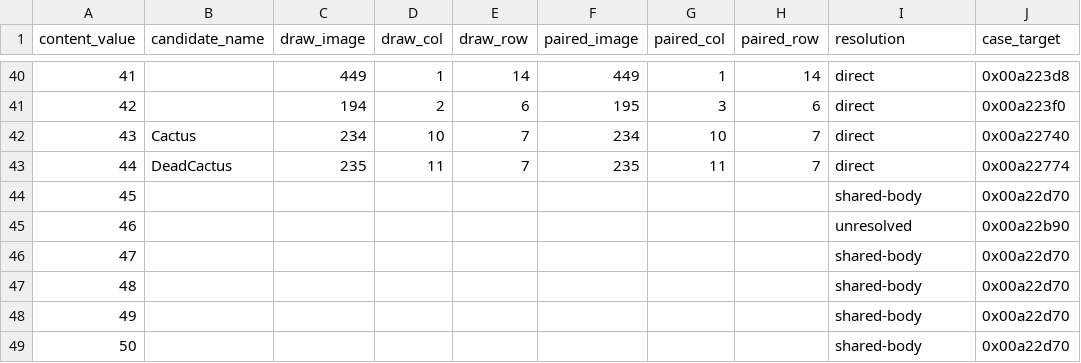
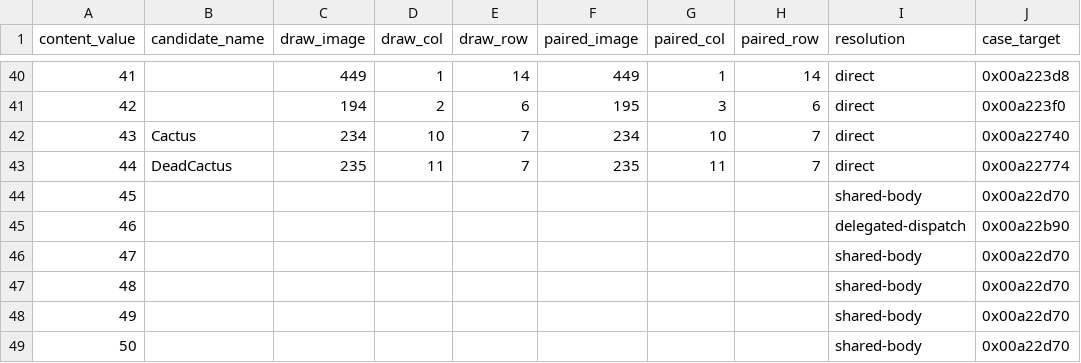
Before and after one commit to Gong-Mi/The_Blockheads_Rebuild, a TSV file: reconstruction/reverse-v3/native/original_tile_content_render_map.tsv, drawn as a sheet; only a part is shown, gaps mark what is left out.

Commit message:
tiles: classify content 46 as delegated-dispatch with evidence (R24)
The tile content render map had one value left 'unresolved' (content 46, case
target 0x00a22b90) and counted it as such. Its case body was decoded instead of
left opaque: no movw draw-image assignment in the first 64 instructions, but pool
loads followed by indirect calls through registers (blx r2 at 0x00a22c38, blx r3 at
0x00a22c58, 3 indirect calls in the window). It delegates to a method rather than
computing a cell in this table, so it is now classified 'delegated-dispatch' with
that evidence - not resolved: what the callee draws is not claimed.

Domain state: direct 61, shared-body 59, delegated-dispatch 1, unresolved 0.

Two self-inflicted defects were caught and fixed on the way, both the same class
this cycle keeps producing:
- the TSV and the JSON were rendered by different functions, so only the JSON
  carried the new classification and the two artifacts disagreed about content 46.
  render() now builds from the same rows the JSON does;
- the BLX decode initially tested the wrong bit field and found 0 indirect calls,
  which is why the classification did not trigger at first.

New doc TILE_CONTENT_RENDER_MAP.md records the classes, what 'shared-body' means
(decoded in R22/R23) and what content 46 does; the contract test pins the classes,
the delegated row and its evidence, and the validator requires the doc and the new
counts.

Local: --check ok, content-map contract PASS, lint 157 tools / 0 violations,
consumer check 158 tools / 0 stale, reverse-evidence PASS.

```diff
--- a/reconstruction/reverse-v3/native/original_tile_content_render_map.tsv
+++ b/reconstruction/reverse-v3/native/original_tile_content_render_map.tsv
@@ -44,3 +44,3 @@ content_value	candidate_name	draw_image	draw_col	draw_row	paired_image	paired_co
 45								shared-body	0x00a22d70
-46								unresolved	0x00a22b90
+46								delegated-dispatch	0x00a22b90
 47								shared-body	0x00a22d70
```
Also changed, not shown: 7 other files.
